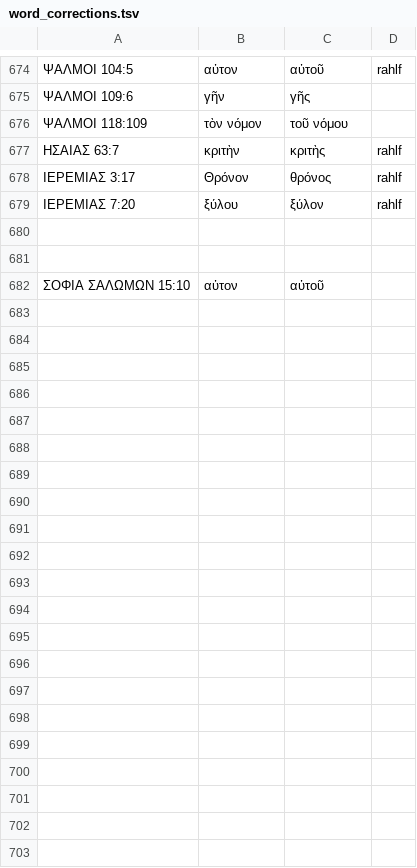
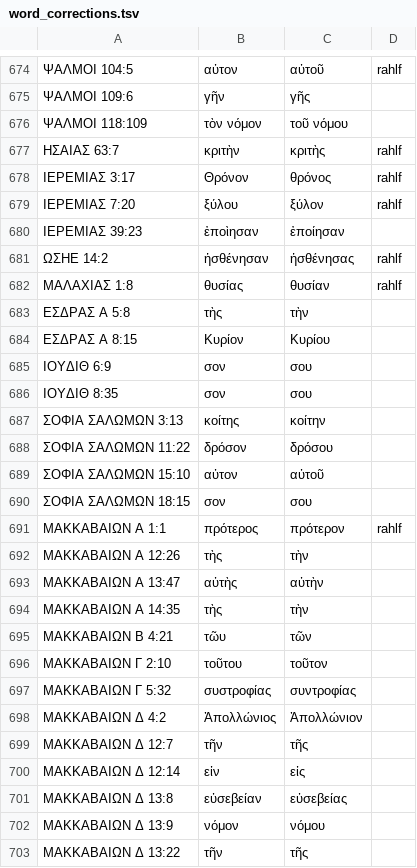
Before and after one commit to jjorloff1/brenton-lxx-error-finder, a TSV file: word_corrections.tsv, drawn as a sheet; only a part is shown, gaps mark what is left out; the diff names each change by its address in the sheet, - before the commit and + after, or states it on an @@ line.

```diff
--- a/word_corrections.tsv
+++ b/word_corrections.tsv
-row 680: (empty)
+row 680: ΙΕΡΕΜΙΑΣ 39:23 | ἐποὶησαν | ἐποίησαν
-row 681: (empty)
+row 681: ΩΣΗΕ 14:2 | ἠσθένησαν | ἠσθένησας | rahlf
+row 682: ΜΑΛΑΧΙΑΣ 1:8 | θυσίας | θυσίαν | rahlf
+row 683: ΕΣΔΡΑΣ Α 5:8 | τὴς | τὴν
+row 684: ΕΣΔΡΑΣ Α 8:15 | Κυρίον | Κυρίου
+row 685: ΙΟΥΔΙΘ 6:9 | σον | σου
+row 686: ΙΟΥΔΙΘ 8:35 | σον | σου
+row 687: ΣΟΦΙΑ ΣΑΛΩΜΩΝ 3:13 | κοίτης | κοίτην
+row 688: ΣΟΦΙΑ ΣΑΛΩΜΩΝ 11:22 | δρόσον | δρόσου
+row 690: ΣΟΦΙΑ ΣΑΛΩΜΩΝ 18:15 | σον | σου
+row 691: ΜΑΚΚΑΒΑΙΩΝ Α 1:1 | πρότερος | πρότερον | rahlf
+row 692: ΜΑΚΚΑΒΑΙΩΝ Α 12:26 | τὴς | τὴν
+row 693: ΜΑΚΚΑΒΑΙΩΝ Α 13:47 | αὐτὴς | αὐτὴν
+row 694: ΜΑΚΚΑΒΑΙΩΝ Α 14:35 | τὴς | τὴν
+row 695: ΜΑΚΚΑΒΑΙΩΝ Β 4:21 | τῶυ | τῶν
+row 696: ΜΑΚΚΑΒΑΙΩΝ Γ 2:10 | τοῦτου | τοῦτον
+row 697: ΜΑΚΚΑΒΑΙΩΝ Γ 5:32 | συστροφίας | συντροφίας
+row 698: ΜΑΚΚΑΒΑΙΩΝ Δ 4:2 | Ἀπολλώνιος | Ἀπολλώνιον
+row 699: ΜΑΚΚΑΒΑΙΩΝ Δ 12:7 | τῆν | τῆς
+row 700: ΜΑΚΚΑΒΑΙΩΝ Δ 12:14 | εἰν | εἰς
+row 701: ΜΑΚΚΑΒΑΙΩΝ Δ 13:8 | εὐσεβείαν | εὐσεβείας
+row 702: ΜΑΚΚΑΒΑΙΩΝ Δ 13:9 | νόμον | νόμου
+row 703: ΜΑΚΚΑΒΑΙΩΝ Δ 13:22 | τῆν | τῆς
```
Also changed, not shown: accepted_sequence_variants.tsv, 1 other file.
